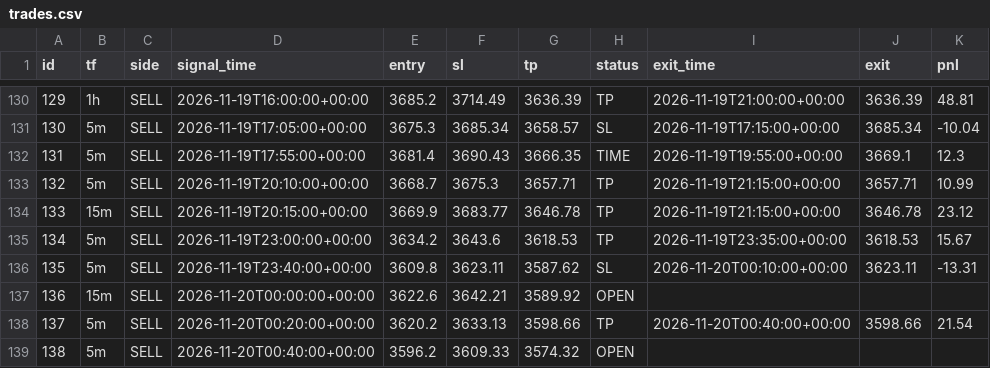
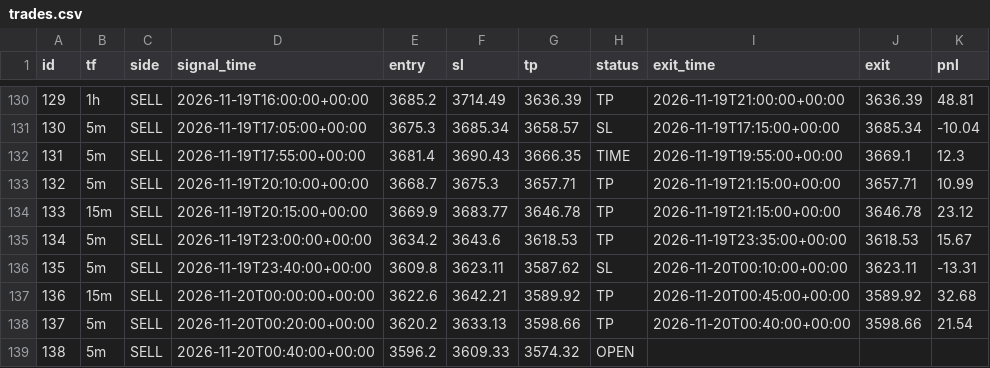
Before and after one commit to wasmehari-lang/-, a CSV file: trades.csv, drawn as a sheet; only a part is shown, gaps mark what is left out.

Commit message:
update trades

```diff
--- a/trades.csv
+++ b/trades.csv
@@ -136,3 +136,3 @@ id,tf,side,signal_time,entry,sl,tp,status,exit_time,exit,pnl
 135,5m,SELL,2026-11-19T23:40:00+00:00,3609.8,3623.11,3587.62,SL,2026-11-20T00:10:00+00:00,3623.11,-13.31
-136,15m,SELL,2026-11-20T00:00:00+00:00,3622.6,3642.21,3589.92,OPEN,,,
+136,15m,SELL,2026-11-20T00:00:00+00:00,3622.6,3642.21,3589.92,TP,2026-11-20T00:45:00+00:00,3589.92,32.68
 137,5m,SELL,2026-11-20T00:20:00+00:00,3620.2,3633.13,3598.66,TP,2026-11-20T00:40:00+00:00,3598.66,21.54
```
